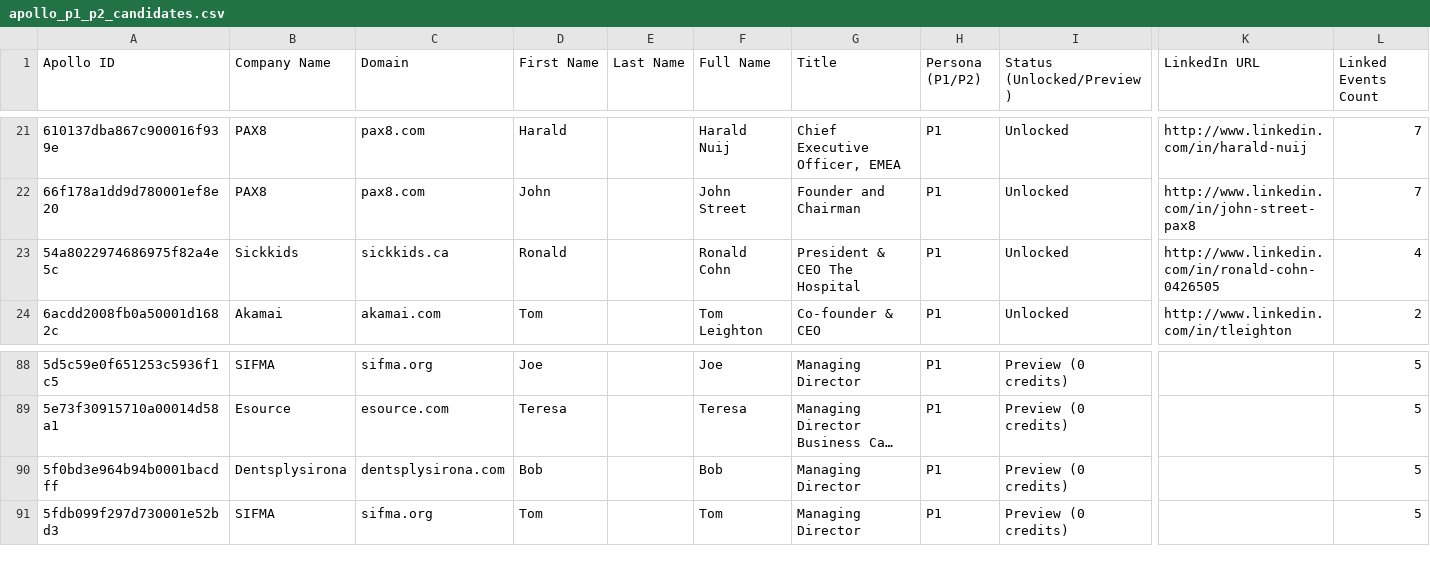
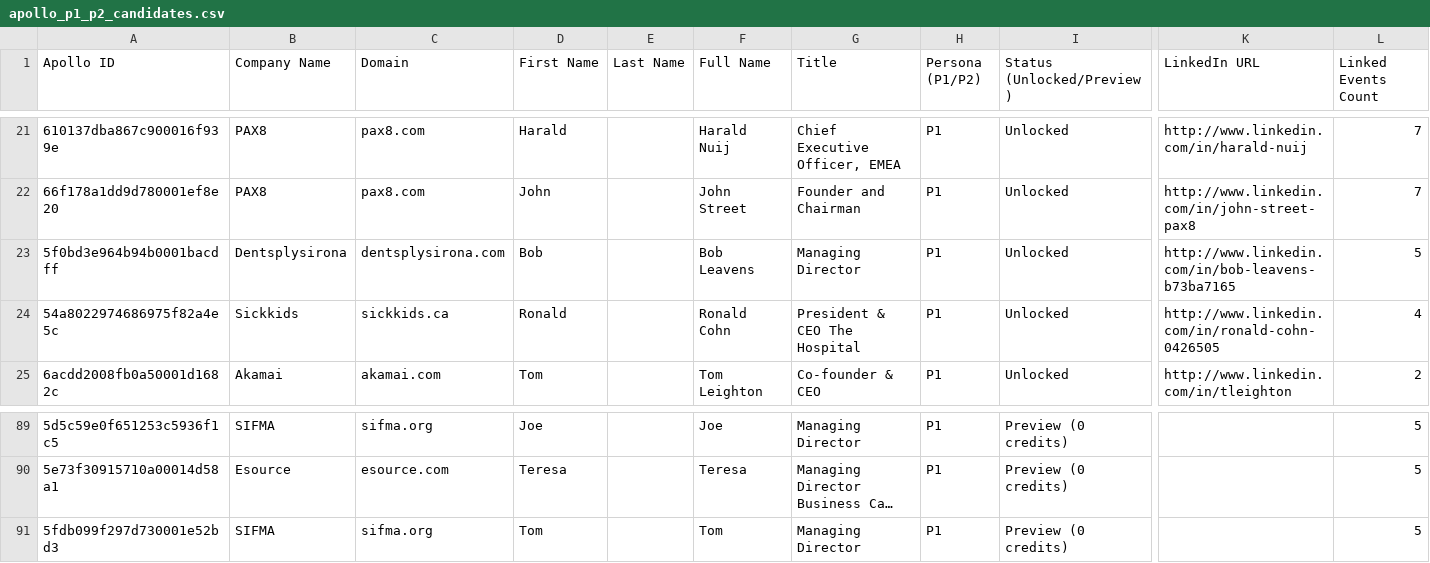
Before and after one commit to dhakshana8703/New-applcation, a CSV file: apollo_p1_p2_candidates.csv, drawn as a sheet; only a part is shown, gaps mark what is left out; long unchanged cells end in …; removed rows and columns are numbered as before the commit, all else as after; rows hold the shown columns only; the diff names each change by its address in the sheet, - before the commit and + after, or states it on an @@ line.

```diff
--- a/apollo_p1_p2_candidates.csv
+++ b/apollo_p1_p2_candidates.csv
+row 23: 5f0bd3e964b94b0001bacdff | Dentsplysirona | dentsplysirona.com | Bob |  | Bob Leavens | Managing Director | P1 | Unlocked | http://www.linkedin.com/in/bob-leavens-b73ba7165 | 5
-row 90: 5f0bd3e964b94b0001bacdff | Dentsplysirona | dentsplysirona.com | Bob |  | Bob | Managing Director | P1 | Preview (0 credits) |  | 5
```
Also changed, not shown: apollo_credit_usage.csv, 5 other files.
